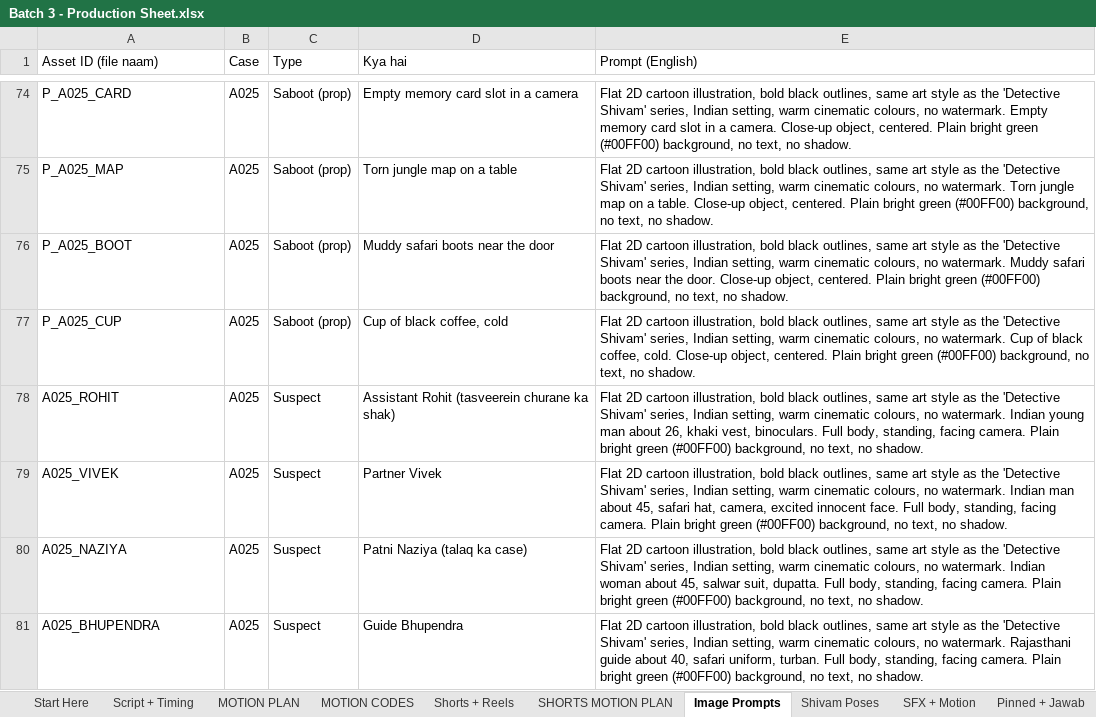
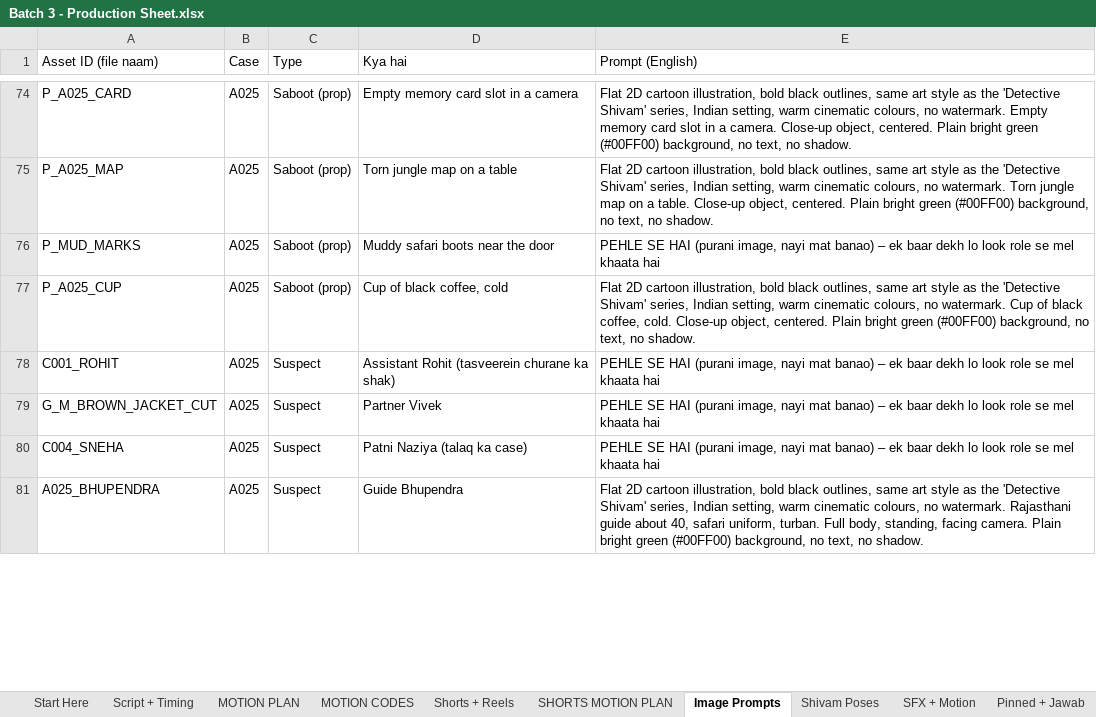
Before and after one commit to tiwari172/theshivamiq-code, an Excel workbook: youtube stories/batch 3/Batch 3 - Production Sheet.xlsx, sheet Image Prompts, drawn as a sheet; only a part is shown, gaps mark what is left out; values as stored, in another font and other column widths than the file's, no cell formats; the diff covers the shown part only; the diff names each change by its address in the sheet, - before the commit and + after, or states it on an @@ line.

```diff
--- a/youtube stories/batch 3/Batch 3 - Production Sheet.xlsx (sheet Image Prompts)
+++ b/youtube stories/batch 3/Batch 3 - Production Sheet.xlsx (sheet Image Prompts)
-A76 (Asset ID (file naam)): P_A025_BOOT
+A76 (Asset ID (file naam)): P_MUD_MARKS
-E76 (Prompt (English)): Flat 2D cartoon illustration, bold black outlines, same art style as the 'Detective Shivam' series, Indian setting, warm cinematic colours, no watermark. Muddy safari boots near the door. Close-up object, centered. Plain bright green (#00FF00) background, no text, no shadow.
+E76 (Prompt (English)): PEHLE SE HAI (purani image, nayi mat banao) – ek baar dekh lo look role se mel khaata hai
-A78 (Asset ID (file naam)): A025_ROHIT
+A78 (Asset ID (file naam)): C001_ROHIT
-E78 (Prompt (English)): Flat 2D cartoon illustration, bold black outlines, same art style as the 'Detective Shivam' series, Indian setting, warm cinematic colours, no watermark. Indian young man about 26, khaki vest, binoculars. Full body, standing, facing camera. Plain bright green (#00FF00) background, no text, no shadow.
+E78 (Prompt (English)): PEHLE SE HAI (purani image, nayi mat banao) – ek baar dekh lo look role se mel khaata hai
-A79 (Asset ID (file naam)): A025_VIVEK
+A79 (Asset ID (file naam)): G_M_BROWN_JACKET_CUT
-E79 (Prompt (English)): Flat 2D cartoon illustration, bold black outlines, same art style as the 'Detective Shivam' series, Indian setting, warm cinematic colours, no watermark. Indian man about 45, safari hat, camera, excited innocent face. Full body, standing, facing camera. Plain bright green (#00FF00) background, no text, no shadow.
+E79 (Prompt (English)): PEHLE SE HAI (purani image, nayi mat banao) – ek baar dekh lo look role se mel khaata hai
-A80 (Asset ID (file naam)): A025_NAZIYA
+A80 (Asset ID (file naam)): C004_SNEHA
-E80 (Prompt (English)): Flat 2D cartoon illustration, bold black outlines, same art style as the 'Detective Shivam' series, Indian setting, warm cinematic colours, no watermark. Indian woman about 45, salwar suit, dupatta. Full body, standing, facing camera. Plain bright green (#00FF00) background, no text, no shadow.
+E80 (Prompt (English)): PEHLE SE HAI (purani image, nayi mat banao) – ek baar dekh lo look role se mel khaata hai
```
Also changed, not shown: 184 edited cells elsewhere in this sheet, sheet MOTION PLAN, sheet Script + Timing, sheet SHORTS MOTION PLAN, sheet Start Here, cell formats, 3 other files.
